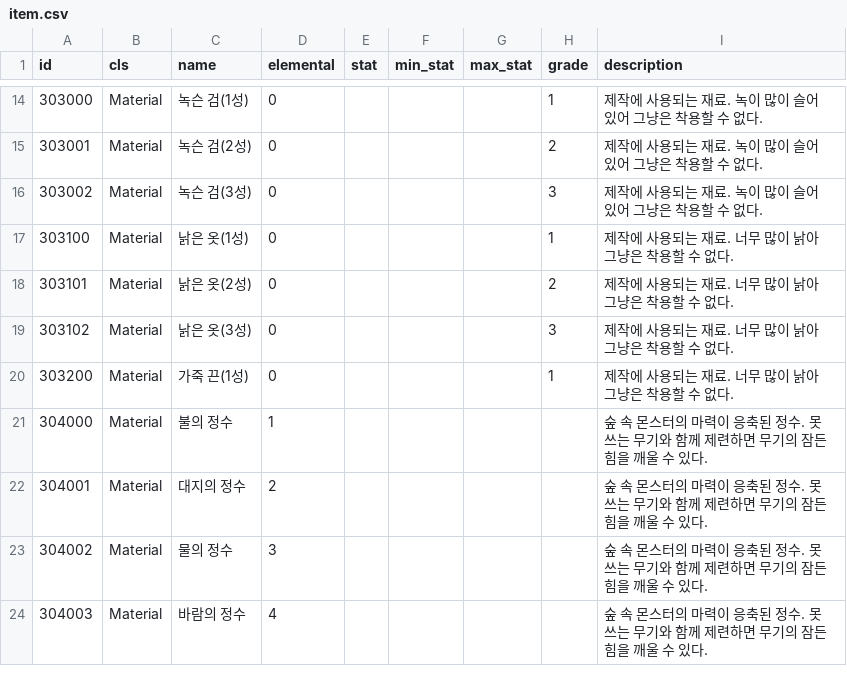
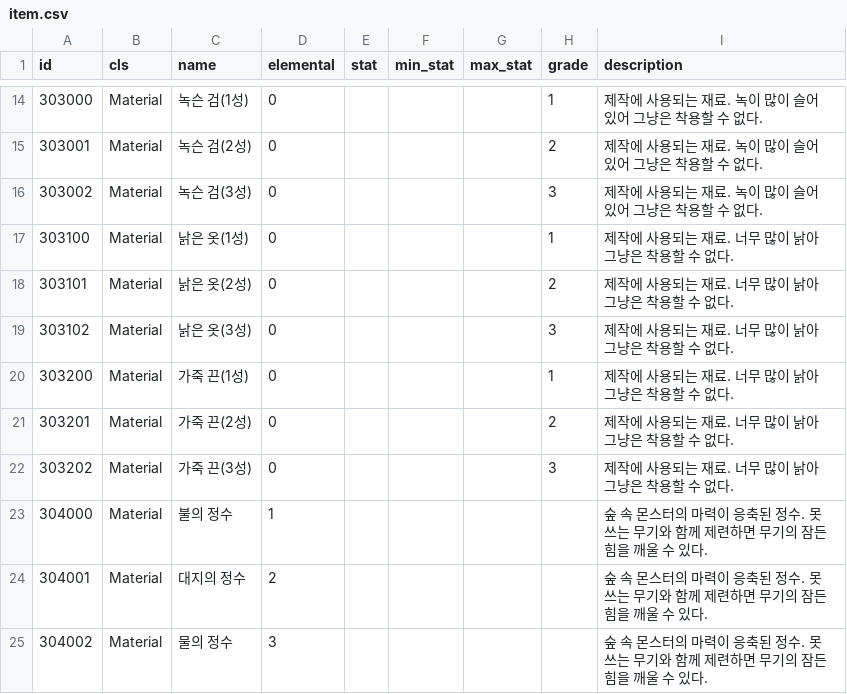
Before and after one commit to planetarium/NineChronicles, a CSV file: nekoyume/Assets/Resources/DataTable/item.csv, drawn as a sheet; only a part is shown, gaps mark what is left out; the shorter side is filled out with more unchanged rows; the diff names each change by its address in the sheet, - before the commit and + after, or states it on an @@ line.

```diff
--- a/nekoyume/Assets/Resources/DataTable/item.csv
+++ b/nekoyume/Assets/Resources/DataTable/item.csv
+row 21: 303201 | Material | 가죽 끈(2성) | 0 |  |  |  | 2 | 제작에 사용되는 재료. 너무 많이 낡아 그냥은 착용할 수 없다.
+row 22: 303202 | Material | 가죽 끈(3성) | 0 |  |  |  | 3 | 제작에 사용되는 재료. 너무 많이 낡아 그냥은 착용할 수 없다.
```
Also changed, not shown: nekoyume/Assets/Resources/DataTable/item_equip.csv.
